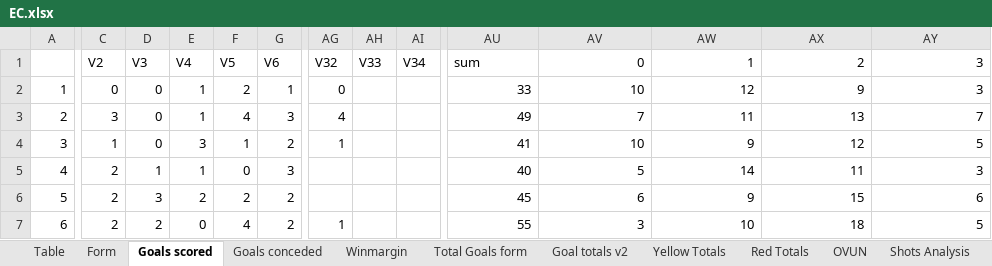
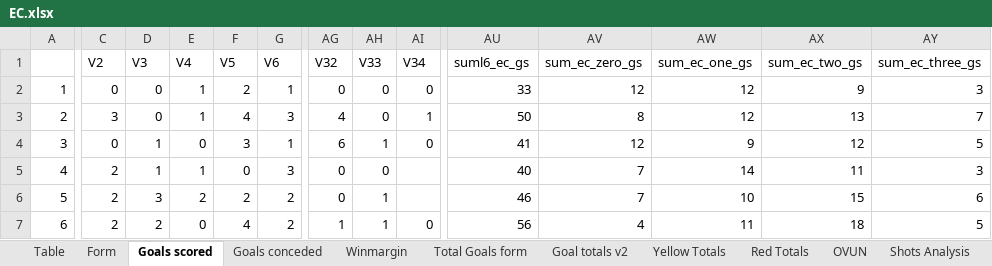
Before and after one commit to gitboyzorro5/Rsoccer, an Excel workbook: Divisions/EC.xlsx, sheet Goals scored, drawn as a sheet; only a part is shown, gaps mark what is left out; values as stored, in another font and other column widths than the file's, no cell formats; conditional formats not drawn; the diff covers the shown part only; the diff names each change by its address in the sheet, - before the commit and + after, or states it on an @@ line.

```diff
--- a/Divisions/EC.xlsx (sheet Goals scored)
+++ b/Divisions/EC.xlsx (sheet Goals scored)
-AU1: sum
+AU1: suml6_ec_gs
-AV1: 0
+AV1: sum_ec_zero_gs
-AW1: 1
+AW1: sum_ec_one_gs
-AX1: 2
+AX1: sum_ec_two_gs
-AY1: 3
+AY1: sum_ec_three_gs
-AH2:AH3 (V33): (empty)
+AH2:AH3 (V33): 0
-AI2 (V34): (empty)
+AI2 (V34): 0
-AV2 (sum_ec_zero_gs): 10
+AV2 (sum_ec_zero_gs): 12
-AI3 (V34): (empty)
+AI3 (V34): 1
-AU3 (suml6_ec_gs): 49
+AU3 (suml6_ec_gs): 50
-AV3 (sum_ec_zero_gs): 7
+AV3 (sum_ec_zero_gs): 8
-AW3 (sum_ec_one_gs): 11
+AW3 (sum_ec_one_gs): 12
-C4 (V2): 1
+C4 (V2): 0
-D4 (V3): 0
+D4 (V3): 1
-E4 (V4): 3
+E4 (V4): 0
-F4 (V5): 1
+F4 (V5): 3
-G4 (V6): 2
+G4 (V6): 1
-AG4 (V32): 1
+AG4 (V32): 6
-AH4 (V33): (empty)
+AH4 (V33): 1
-AI4 (V34): (empty)
+AI4 (V34): 0
-AV4 (sum_ec_zero_gs): 10
+AV4 (sum_ec_zero_gs): 12
-AG5:AG6 (V32): (empty)
+AG5:AG6 (V32): 0
-AH5 (V33): (empty)
+AH5 (V33): 0
-AV5 (sum_ec_zero_gs): 5
+AV5 (sum_ec_zero_gs): 7
-AH6:AH7 (V33): (empty)
+AH6:AH7 (V33): 1
-AU6 (suml6_ec_gs): 45
+AU6 (suml6_ec_gs): 46
-AV6 (sum_ec_zero_gs): 6
+AV6 (sum_ec_zero_gs): 7
-AW6 (sum_ec_one_gs): 9
+AW6 (sum_ec_one_gs): 10
-AI7 (V34): (empty)
+AI7 (V34): 0
-AU7 (suml6_ec_gs): 55
+AU7 (suml6_ec_gs): 56
-AV7 (sum_ec_zero_gs): 3
+AV7 (sum_ec_zero_gs): 4
-AW7 (sum_ec_one_gs): 10
+AW7 (sum_ec_one_gs): 11
```
Also changed, not shown: 167 edited cells elsewhere in this sheet, sheet OVUN, sheet Shots Analysis, sheet Goals conceded, sheet Winmargin, sheet Total Goals form, sheet Table, 5 more sheets, other sheet tabs, cell formats, Divisions/E2.xlsx, Divisions/E3.xlsx, 25 other files.
